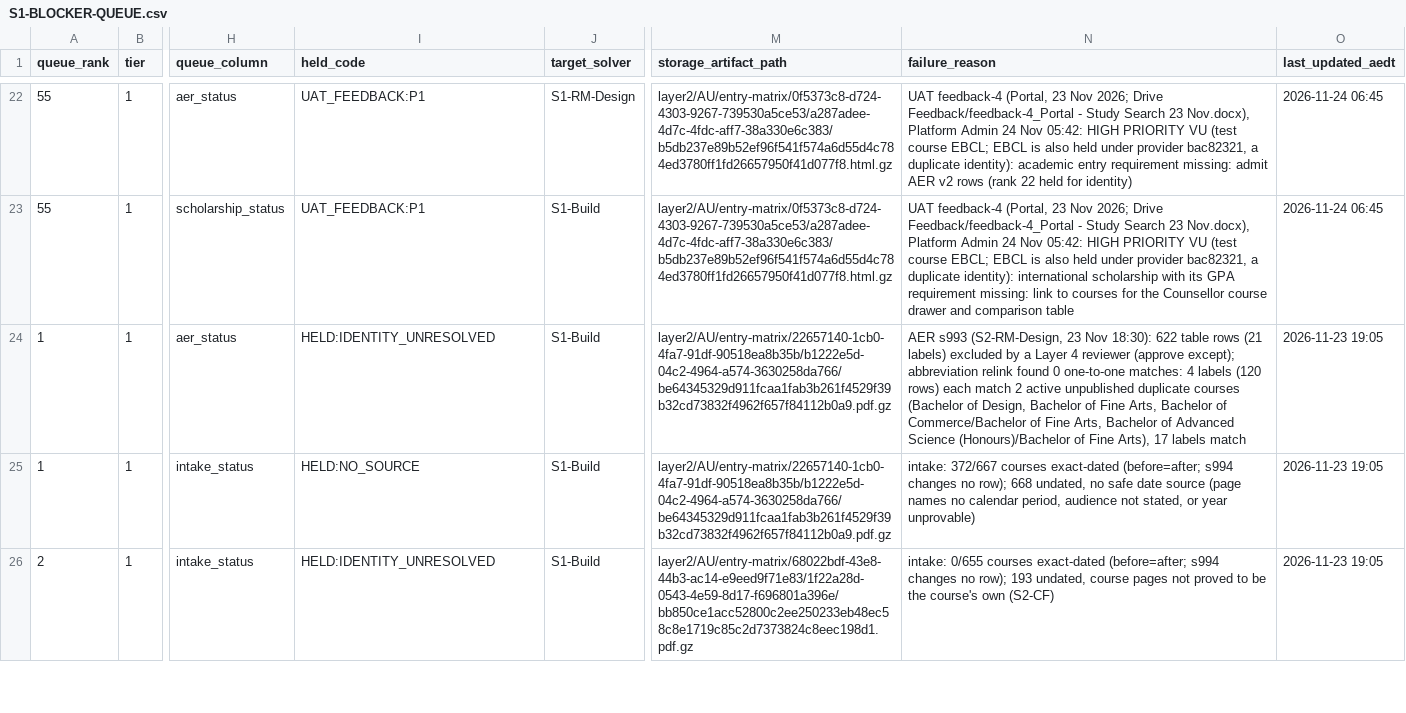
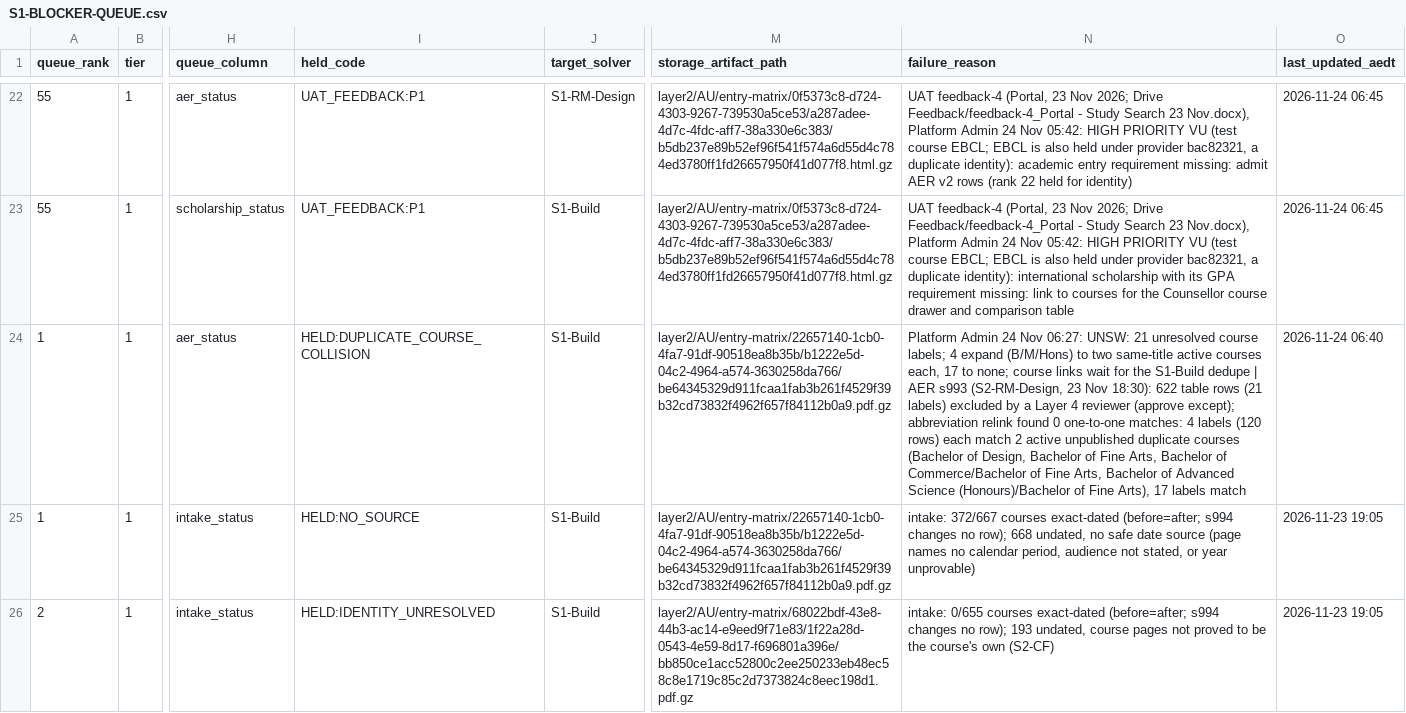
Before and after one commit to msinghbs-ai/coursefinder-admin, a CSV file: docs/monitoring/S1-BLOCKER-QUEUE.csv, drawn as a sheet; only a part is shown, gaps mark what is left out; the diff covers the shown part only; the diff names each change by its address in the sheet, - before the commit and + after, or states it on an @@ line.

```diff
--- a/docs/monitoring/S1-BLOCKER-QUEUE.csv
+++ b/docs/monitoring/S1-BLOCKER-QUEUE.csv
-I24 (held_code): HELD:IDENTITY_UNRESOLVED
+I24 (held_code): HELD:DUPLICATE_COURSE_COLLISION
-N24 (failure_reason): AER s993…
+N24 (failure_reason): Platform Admin 24 Nov 06:27: UNSW: 21 unresolved course labels; 4 expand (B/M/Hons) to two same-title active courses each, 17 to none; course links wait for the S1-Build dedupe | AER s993…
-O24 (last_updated_aedt): 2026-11-23 19:05
+O24 (last_updated_aedt): 2026-11-24 06:40
```
Also changed, not shown: 3 edited cells elsewhere in this file, docs/monitoring/PROVIDER-ENRICHMENT-QUEUE.csv.
